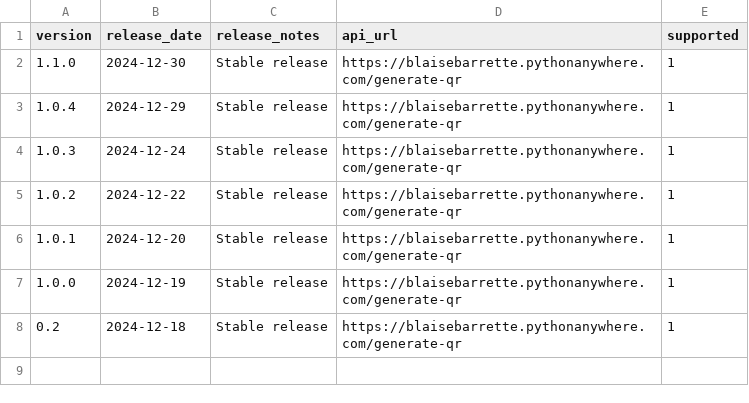
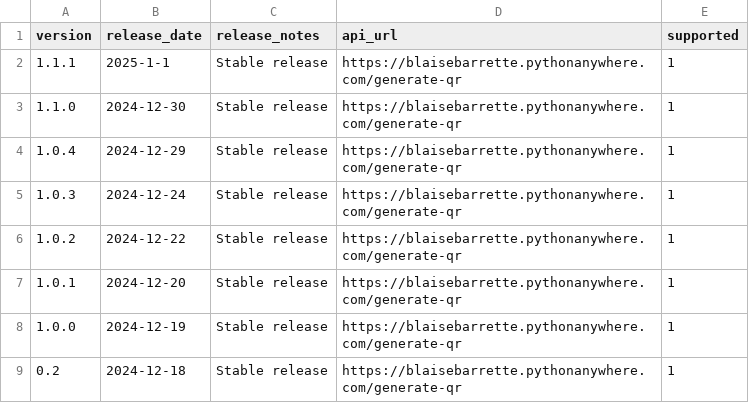
Before and after one commit to blaisebarrette/QR-Code-generator-ULP-for-Fusion-electronic, a CSV file: versions.csv, drawn as a sheet; the diff names each change by its address in the sheet, - before the commit and + after, or states it on an @@ line.

```diff
--- a/versions.csv
+++ b/versions.csv
+row 2: 1.1.1 | 2025-1-1 | Stable release | https://blaisebarrette.pythonanywhere.com/generate-qr | 1
```
Also changed, not shown: 2 other files.
